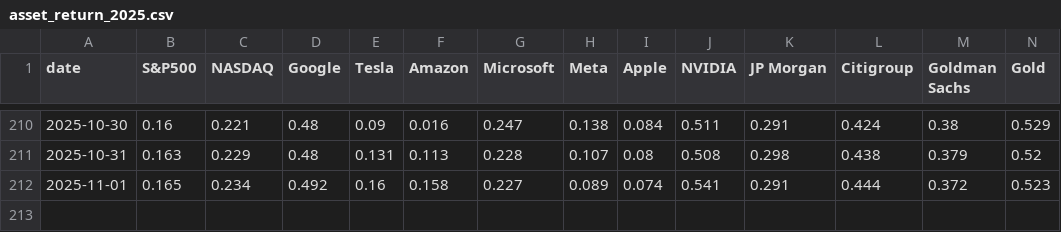
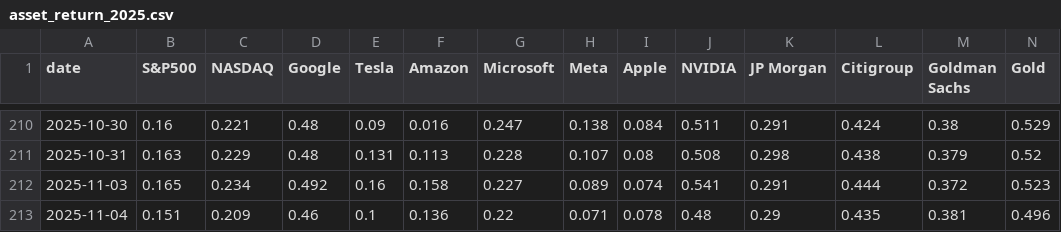
Before and after one commit to ttamura01/risk_assets_return, a CSV file: asset_return_2025.csv, drawn as a sheet; only a part is shown, gaps mark what is left out; rows hold the shown columns only; the diff names each change by its address in the sheet, - before the commit and + after, or states it on an @@ line.

```diff
--- a/asset_return_2025.csv
+++ b/asset_return_2025.csv
-A212 (date): 2025-11-01
+A212 (date): 2025-11-03
+row 213: 2025-11-04 | 0.151 | 0.209 | 0.46 | 0.1 | 0.136 | 0.22 | 0.071 | 0.078 | 0.48 | 0.29 | 0.435 | 0.381 | 0.496
```
Also changed, not shown: 1 other file.
